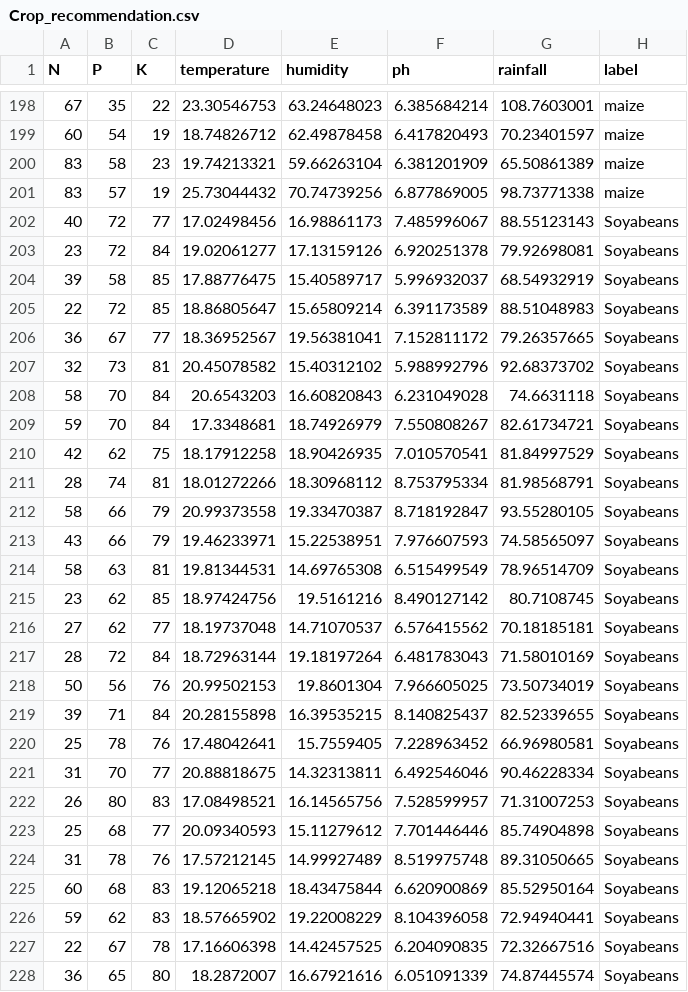
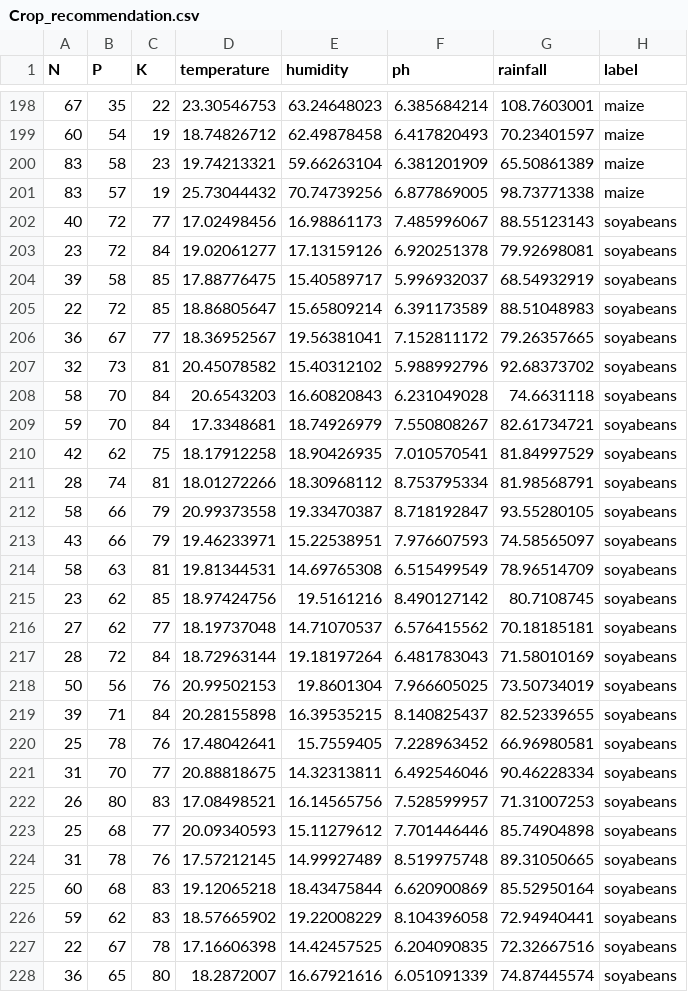
Before and after one commit to pehzet/xai-paper-ui, a CSV file: prediction_model/data/Crop_recommendation.csv, drawn as a sheet; only a part is shown, gaps mark what is left out; the diff covers the shown part only.

Commit message:
new layout and data management

```diff
--- a/prediction_model/data/Crop_recommendation.csv
+++ b/prediction_model/data/Crop_recommendation.csv
@@ -201,28 +201,28 @@ N,P,K,temperature,humidity,ph,rainfall,label
 83,57,19,25.73044432,70.74739256,6.877869005,98.73771338,maize
-40,72,77,17.02498456,16.98861173,7.485996067,88.55123143,Soyabeans
-23,72,84,19.02061277,17.13159126,6.920251378,79.92698081,Soyabeans
-39,58,85,17.88776475,15.40589717,5.996932037,68.54932919,Soyabeans
-22,72,85,18.86805647,15.65809214,6.391173589,88.51048983,Soyabeans
-36,67,77,18.36952567,19.56381041,7.152811172,79.26357665,Soyabeans
-32,73,81,20.45078582,15.40312102,5.988992796,92.68373702,Soyabeans
-58,70,84,20.6543203,16.60820843,6.231049028,74.6631118,Soyabeans
-59,70,84,17.3348681,18.74926979,7.550808267,82.61734721,Soyabeans
-42,62,75,18.17912258,18.90426935,7.010570541,81.84997529,Soyabeans
-28,74,81,18.01272266,18.30968112,8.753795334,81.98568791,Soyabeans
-58,66,79,20.99373558,19.33470387,8.718192847,93.55280105,Soyabeans
-43,66,79,19.46233971,15.22538951,7.976607593,74.58565097,Soyabeans
-58,63,81,19.81344531,14.69765308,6.515499549,78.96514709,Soyabeans
-23,62,85,18.97424756,19.5161216,8.490127142,80.7108745,Soyabeans
-27,62,77,18.19737048,14.71070537,6.576415562,70.18185181,Soyabeans
-28,72,84,18.72963144,19.18197264,6.481783043,71.58010169,Soyabeans
-50,56,76,20.99502153,19.8601304,7.966605025,73.50734019,Soyabeans
-39,71,84,20.28155898,16.39535215,8.140825437,82.52339655,Soyabeans
-25,78,76,17.48042641,15.7559405,7.228963452,66.96980581,Soyabeans
-31,70,77,20.88818675,14.32313811,6.492546046,90.46228334,Soyabeans
-26,80,83,17.08498521,16.14565756,7.528599957,71.31007253,Soyabeans
-25,68,77,20.09340593,15.11279612,7.701446446,85.74904898,Soyabeans
-31,78,76,17.57212145,14.99927489,8.519975748,89.31050665,Soyabeans
-60,68,83,19.12065218,18.43475844,6.620900869,85.52950164,Soyabeans
-59,62,83,18.57665902,19.22008229,8.104396058,72.94940441,Soyabeans
-22,67,78,17.16606398,14.42457525,6.204090835,72.32667516,Soyabeans
-36,65,80,18.2872007,16.67921616,6.051091339,74.87445574,Soyabeans
+40,72,77,17.02498456,16.98861173,7.485996067,88.55123143,soyabeans
+23,72,84,19.02061277,17.13159126,6.920251378,79.92698081,soyabeans
+39,58,85,17.88776475,15.40589717,5.996932037,68.54932919,soyabeans
+22,72,85,18.86805647,15.65809214,6.391173589,88.51048983,soyabeans
+36,67,77,18.36952567,19.56381041,7.152811172,79.26357665,soyabeans
+32,73,81,20.45078582,15.40312102,5.988992796,92.68373702,soyabeans
+58,70,84,20.6543203,16.60820843,6.231049028,74.6631118,soyabeans
+59,70,84,17.3348681,18.74926979,7.550808267,82.61734721,soyabeans
+42,62,75,18.17912258,18.90426935,7.010570541,81.84997529,soyabeans
+28,74,81,18.01272266,18.30968112,8.753795334,81.98568791,soyabeans
+58,66,79,20.99373558,19.33470387,8.718192847,93.55280105,soyabeans
+43,66,79,19.46233971,15.22538951,7.976607593,74.58565097,soyabeans
+58,63,81,19.81344531,14.69765308,6.515499549,78.96514709,soyabeans
+23,62,85,18.97424756,19.5161216,8.490127142,80.7108745,soyabeans
+27,62,77,18.19737048,14.71070537,6.576415562,70.18185181,soyabeans
+28,72,84,18.72963144,19.18197264,6.481783043,71.58010169,soyabeans
+50,56,76,20.99502153,19.8601304,7.966605025,73.50734019,soyabeans
+39,71,84,20.28155898,16.39535215,8.140825437,82.52339655,soyabeans
+25,78,76,17.48042641,15.7559405,7.228963452,66.96980581,soyabeans
+31,70,77,20.88818675,14.32313811,6.492546046,90.46228334,soyabeans
+26,80,83,17.08498521,16.14565756,7.528599957,71.31007253,soyabeans
+25,68,77,20.09340593,15.11279612,7.701446446,85.74904898,soyabeans
+31,78,76,17.57212145,14.99927489,8.519975748,89.31050665,soyabeans
+60,68,83,19.12065218,18.43475844,6.620900869,85.52950164,soyabeans
+59,62,83,18.57665902,19.22008229,8.104396058,72.94940441,soyabeans
+22,67,78,17.16606398,14.42457525,6.204090835,72.32667516,soyabeans
+36,65,80,18.2872007,16.67921616,6.051091339,74.87445574,soyabeans
```
Also changed, not shown: 103 edited cells elsewhere in this file, 31 other files.
